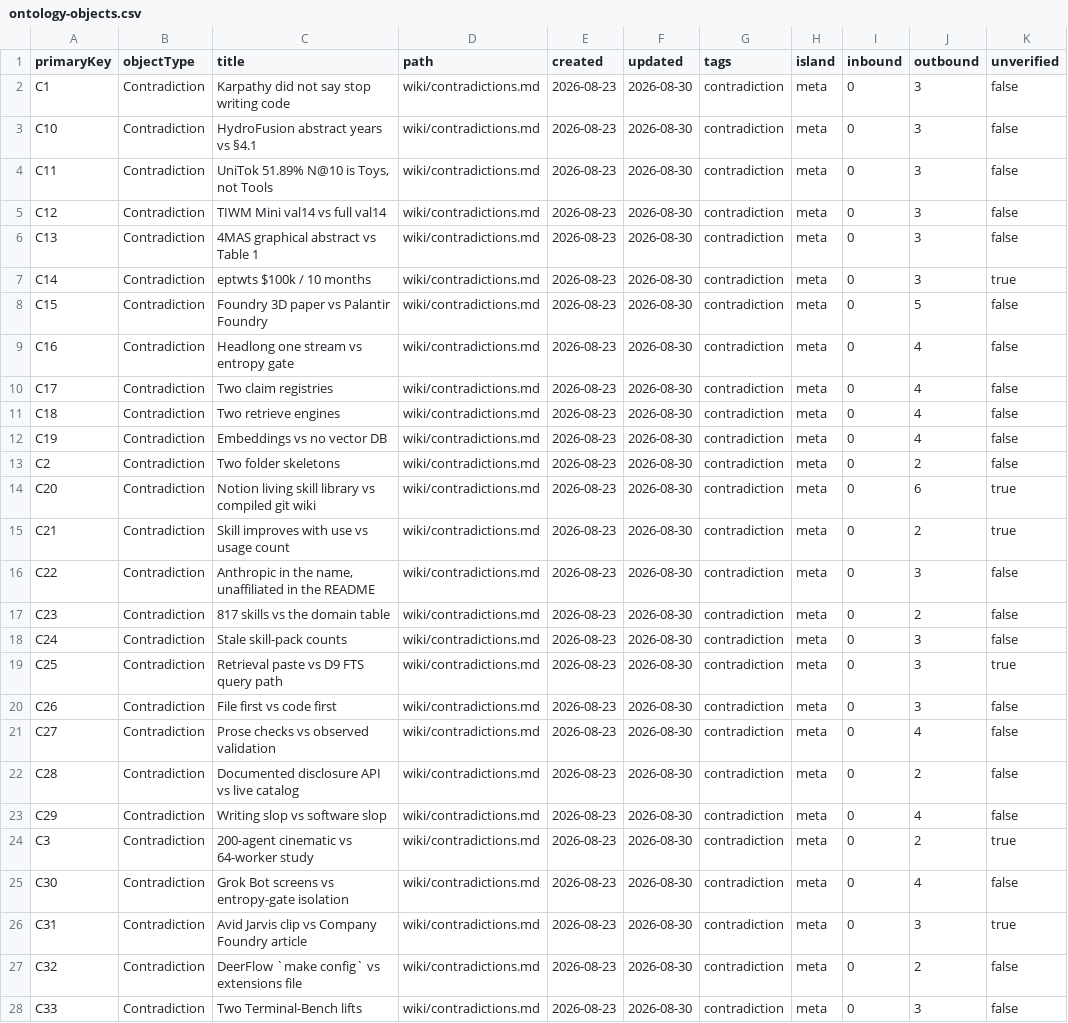
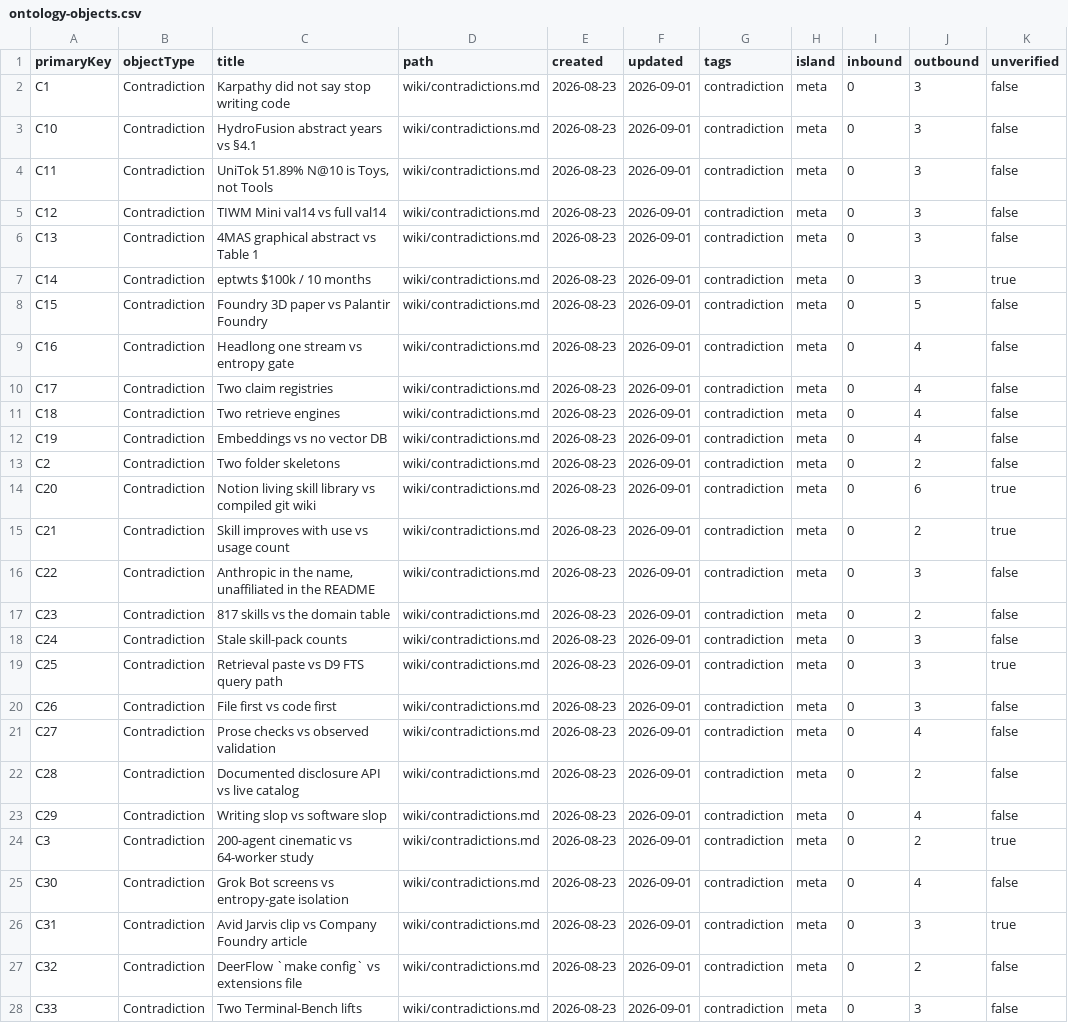
Before and after one commit to elan7192/second-brain, a CSV file: output/ontology-objects.csv, drawn as a sheet; only a part is shown; the diff covers the shown part only; the diff names each change by its address in the sheet, - before the commit and + after, or states it on an @@ line.

```diff
--- a/output/ontology-objects.csv
+++ b/output/ontology-objects.csv
-F2:F28 (updated): 2026-08-30
+F2:F28 (updated): 2026-09-01
```
Also changed, not shown: 2 removed rows and 44 edited cells elsewhere in this file, 20 other files.
